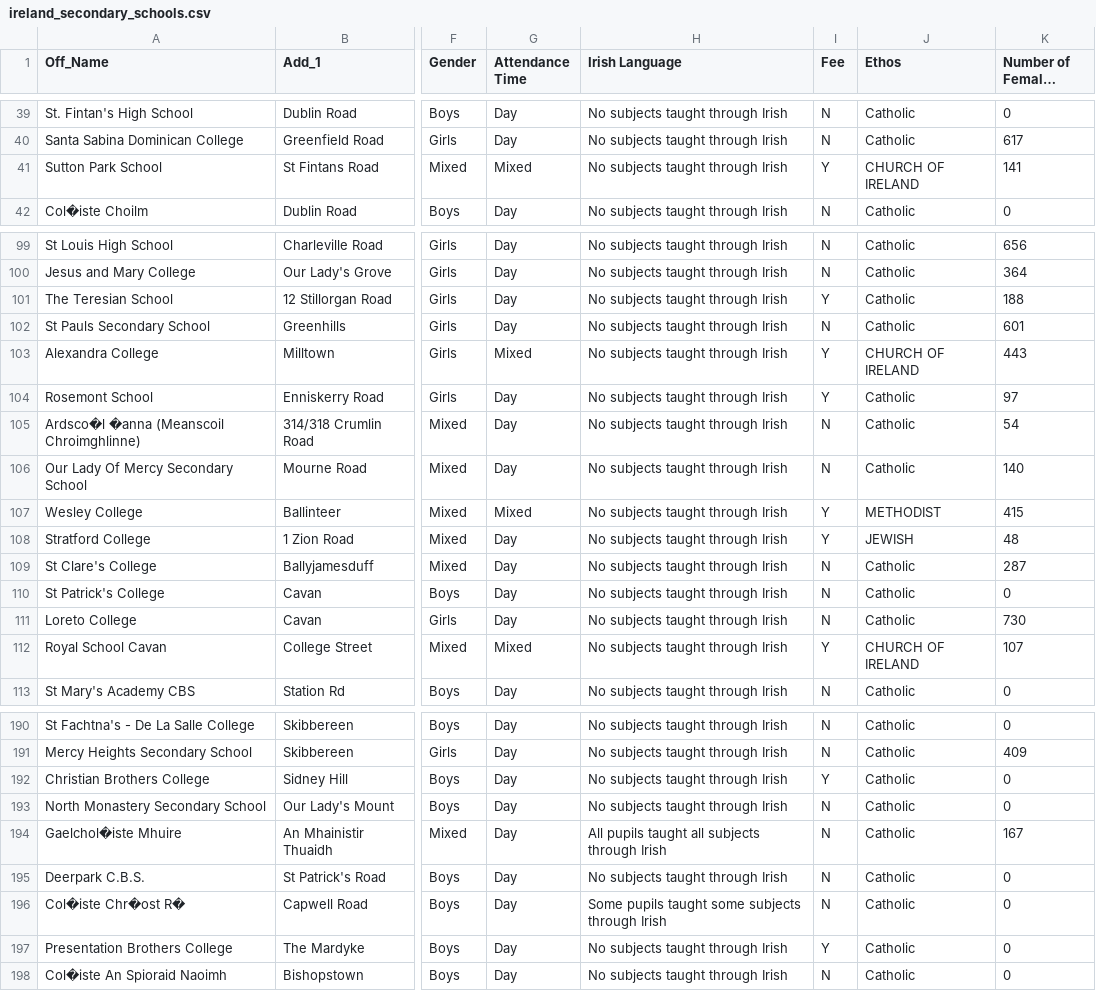
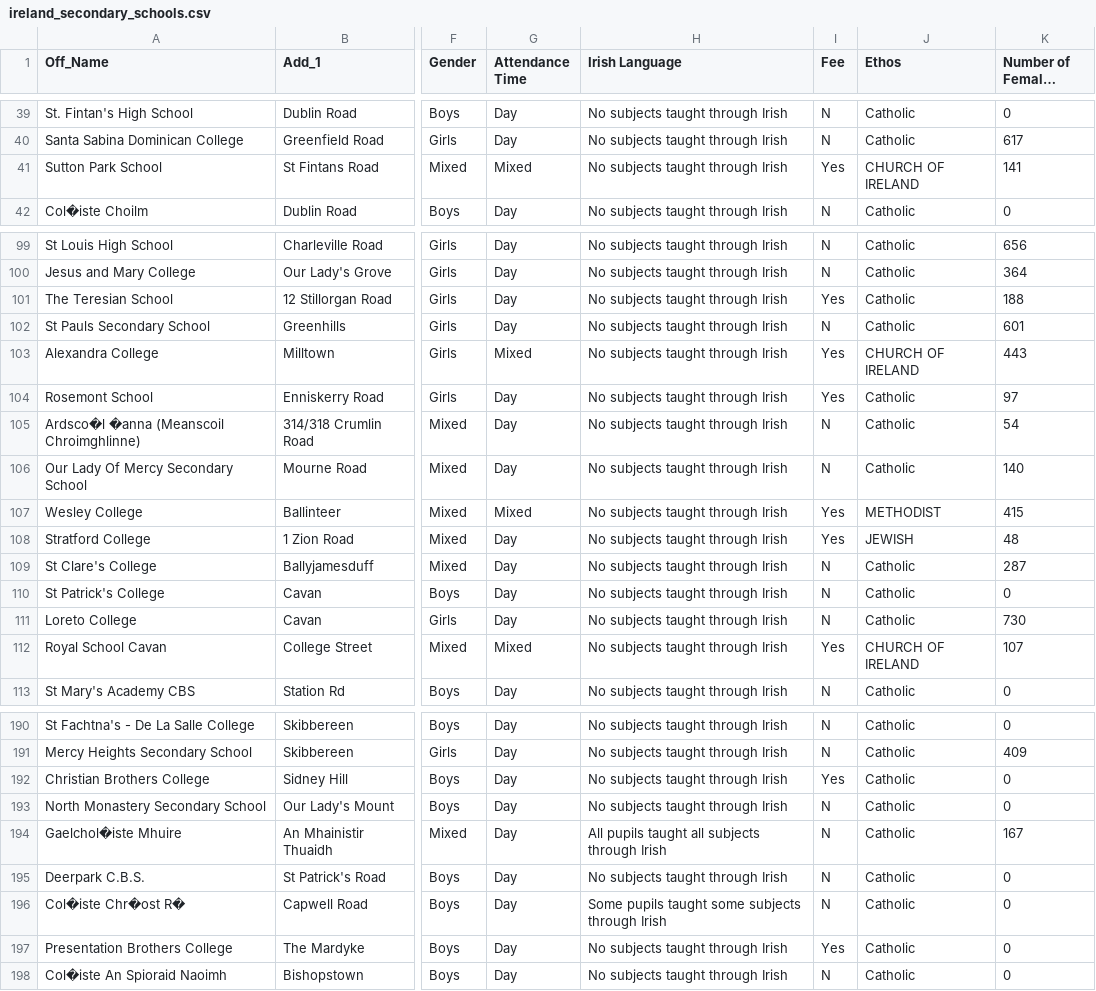
Before and after one commit to josh905/Daita, a CSV file: app/src/main/res/raw/ireland_secondary_schools.csv, drawn as a sheet; only a part is shown, gaps mark what is left out; long unchanged cells end in …; the diff covers the shown part only; the diff names each change by its address in the sheet, - before the commit and + after, or states it on an @@ line.

```diff
--- a/app/src/main/res/raw/ireland_secondary_schools.csv
+++ b/app/src/main/res/raw/ireland_secondary_schools.csv
-I41 (Fee): Y
+I41 (Fee): Yes
-I101 (Fee): Y
+I101 (Fee): Yes
-I103:I104 (Fee): Y
+I103:I104 (Fee): Yes
-I107:I108 (Fee): Y
+I107:I108 (Fee): Yes
-I112 (Fee): Y
+I112 (Fee): Yes
-I192 (Fee): Y
+I192 (Fee): Yes
-I197 (Fee): Y
+I197 (Fee): Yes
```
Also changed, not shown: 46 edited cells elsewhere in this file.
